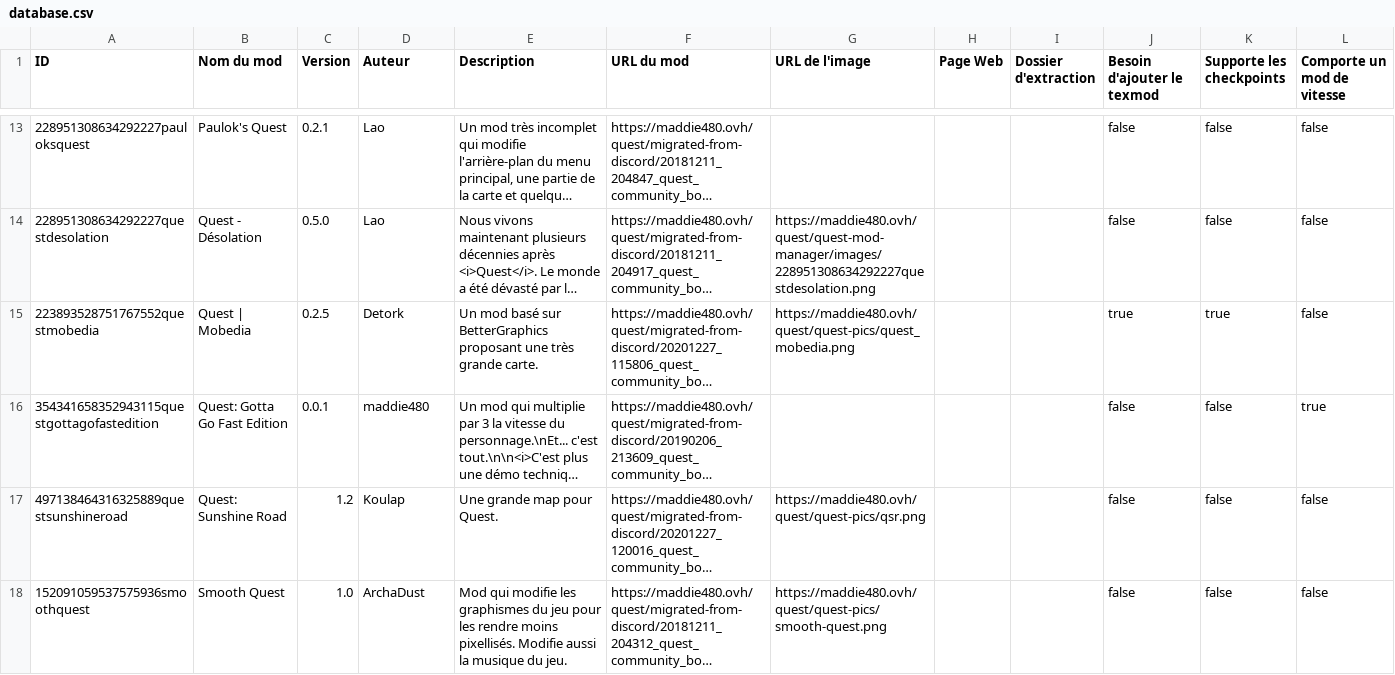
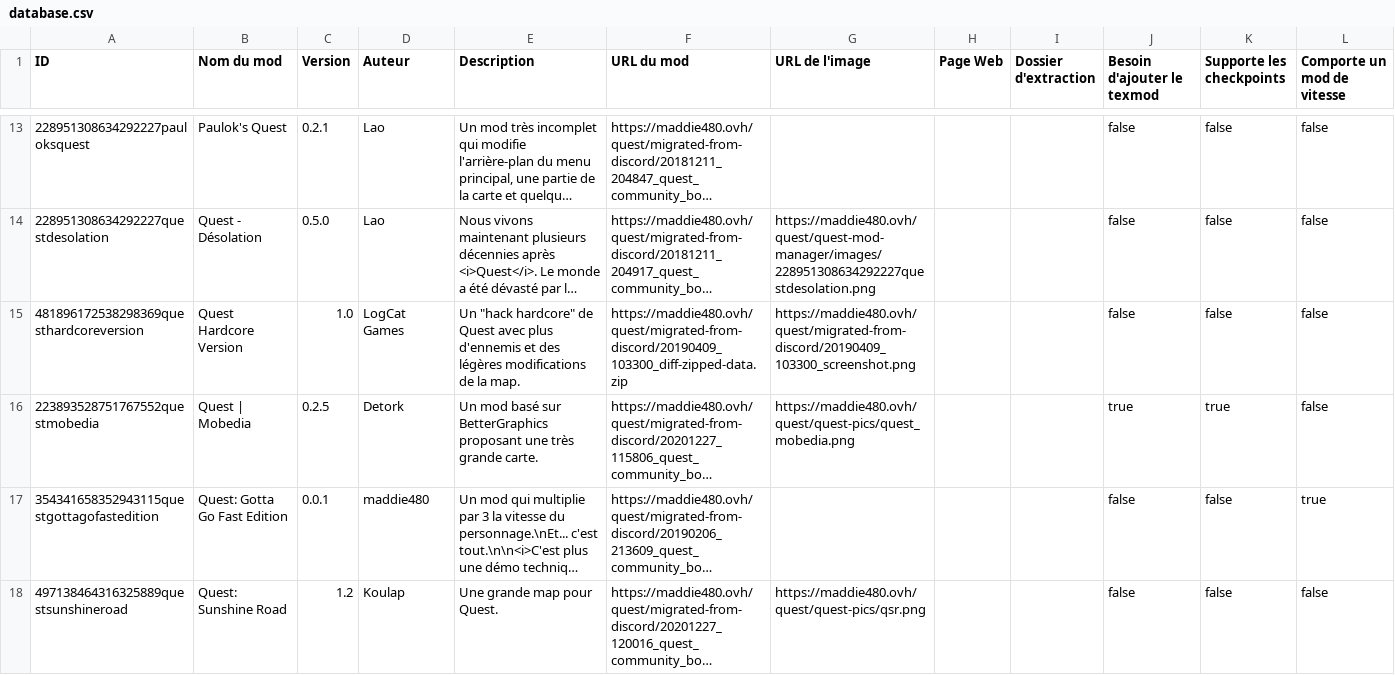
Before and after one commit to maddie480/RandomStuffWebsite, a CSV file: src/main/webapp/WEB-INF/classes/resources/quest/quest-mod-manager/database.csv, drawn as a sheet; only a part is shown, gaps mark what is left out; the shorter side is filled out with more unchanged rows; long unchanged cells end in …; the diff names each change by its address in the sheet, - before the commit and + after, or states it on an @@ line.

Commit message:
Add the last Quest mod to be ever made, back in 2019

```diff
--- a/src/main/webapp/WEB-INF/classes/resources/quest/quest-mod-manager/database.csv
+++ b/src/main/webapp/WEB-INF/classes/resources/quest/quest-mod-manager/database.csv
+row 15: 481896172538298369questhardcoreversion | Quest Hardcore Version | 1.0 | LogCat Games | Un "hack hardcore" de Quest avec plus d'ennemis et des légères modifications de la map. | https://maddie480.ovh/quest/migrated-from-discord/20190409_103300_diff-zipped-data.zip | https://maddie480.ovh/quest/migrated-from-discord/20190409_103300_screenshot.png |  |  | false | false | false
```
Also changed, not shown: 2 other files.
